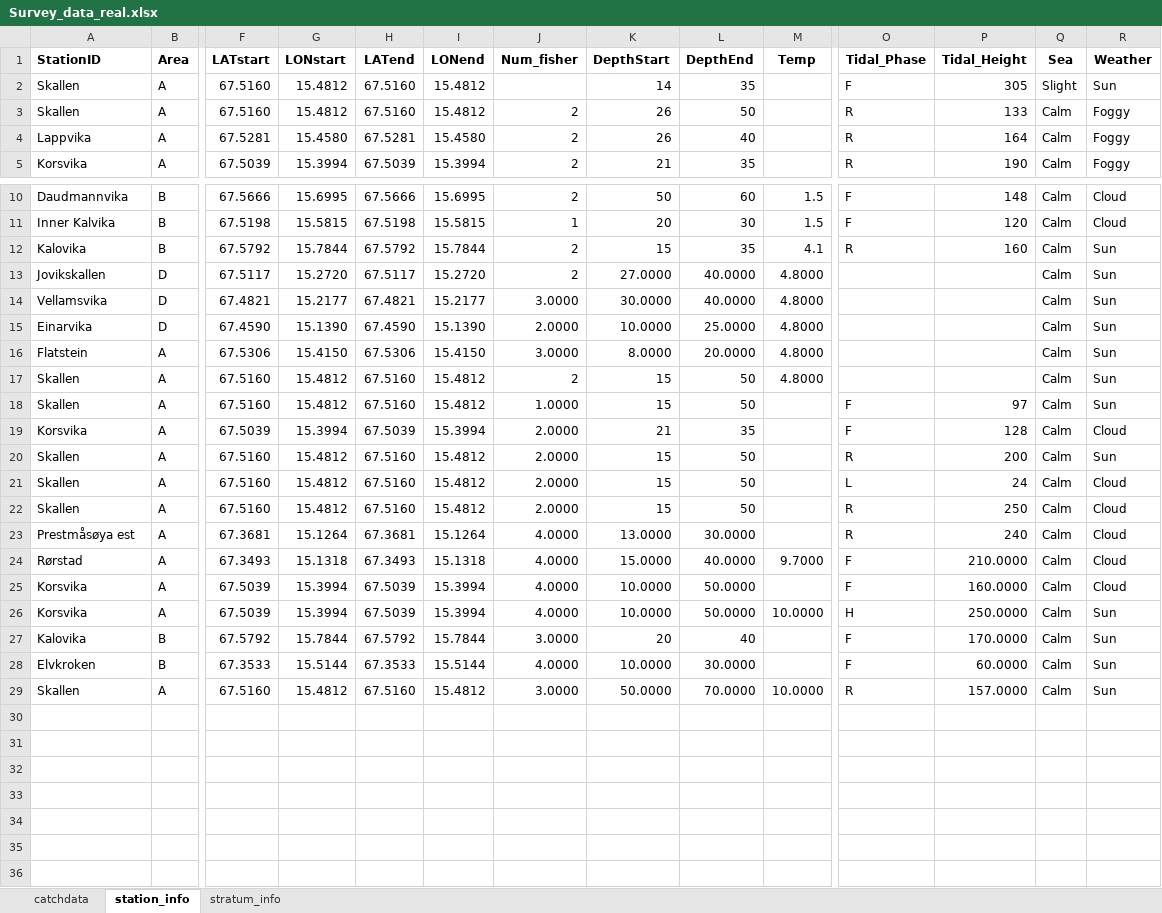
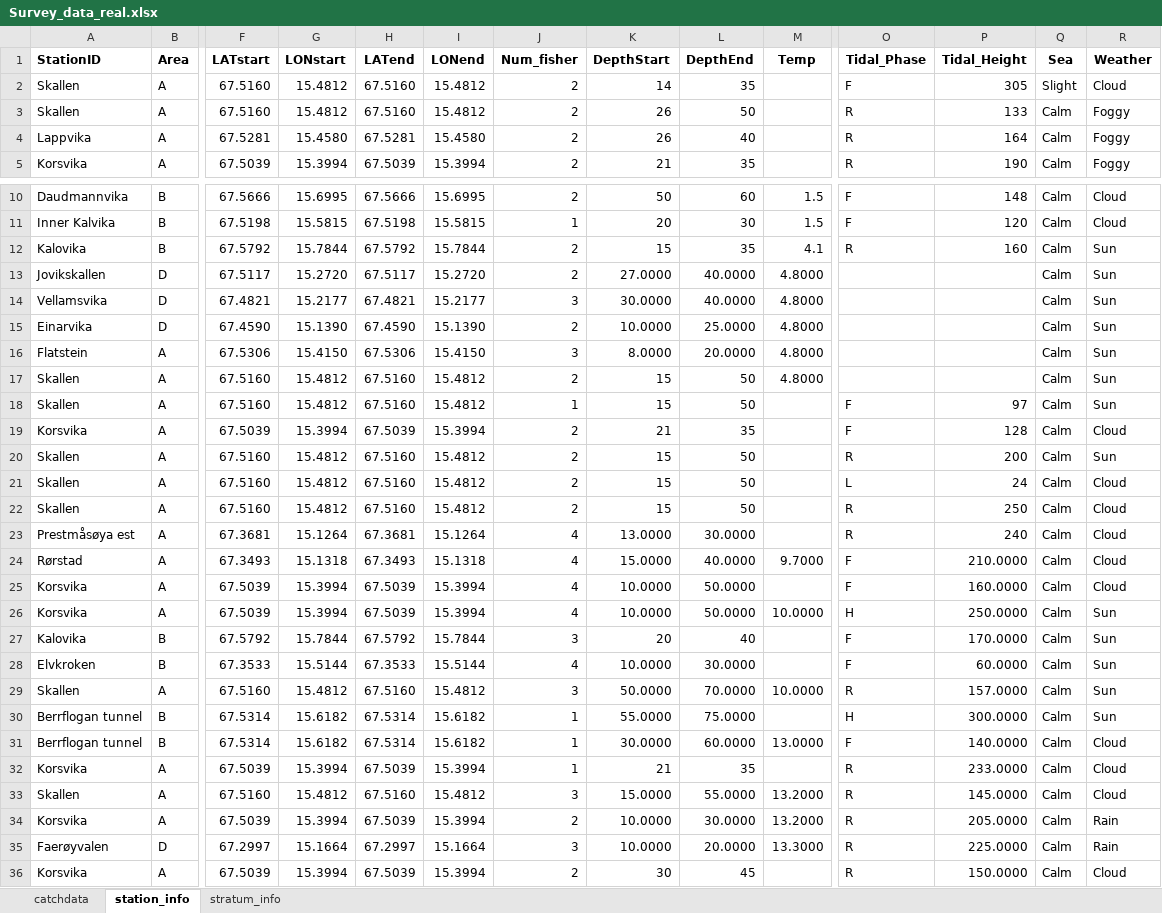
Before and after one commit to framasnadi/ACCESS-Fjord, an Excel workbook: Survey_data_real.xlsx, sheet station_info, drawn as a sheet; only a part is shown, gaps mark what is left out; values as stored, in another font and other column widths than the file's, no borders; rows hold the shown columns only; the diff names each change by its address in the sheet, - before the commit and + after, or states it on an @@ line.

```diff
--- a/Survey_data_real.xlsx (sheet station_info)
+++ b/Survey_data_real.xlsx (sheet station_info)
-J2 (Num_fisher): (empty)
+J2 (Num_fisher): 2
-R2 (Weather): Sun
+R2 (Weather): Cloud
-J14 (Num_fisher): 3.0000
+J14 (Num_fisher): 3
-J15 (Num_fisher): 2.0000
+J15 (Num_fisher): 2
-J16 (Num_fisher): 3.0000
+J16 (Num_fisher): 3
-J18 (Num_fisher): 1.0000
+J18 (Num_fisher): 1
-J19:J22 (Num_fisher): 2.0000
+J19:J22 (Num_fisher): 2
-J23:J26 (Num_fisher): 4.0000
+J23:J26 (Num_fisher): 4
-J27 (Num_fisher): 3.0000
+J27 (Num_fisher): 3
-J28 (Num_fisher): 4.0000
+J28 (Num_fisher): 4
-J29 (Num_fisher): 3.0000
+J29 (Num_fisher): 3
+row 30: Berrflogan tunnel | B | 67.5314 | 15.6182 | 67.5314 | 15.6182 | 1 | 55.0000 | 75.0000 |  | H | 300.0000 | Calm | Sun
+row 31: Berrflogan tunnel | B | 67.5314 | 15.6182 | 67.5314 | 15.6182 | 1 | 30.0000 | 60.0000 | 13.0000 | F | 140.0000 | Calm | Cloud
+row 32: Korsvika | A | 67.5039 | 15.3994 | 67.5039 | 15.3994 | 1 | 21 | 35 |  | R | 233.0000 | Calm | Cloud
+row 33: Skallen | A | 67.5160 | 15.4812 | 67.5160 | 15.4812 | 3 | 15.0000 | 55.0000 | 13.2000 | R | 145.0000 | Calm | Cloud
+row 34: Korsvika | A | 67.5039 | 15.3994 | 67.5039 | 15.3994 | 2 | 10.0000 | 30.0000 | 13.2000 | R | 205.0000 | Calm | Rain
+row 35: Faerøyvalen | D | 67.2997 | 15.1664 | 67.2997 | 15.1664 | 3 | 10.0000 | 20.0000 | 13.3000 | R | 225.0000 | Calm | Rain
+row 36: Korsvika | A | 67.5039 | 15.3994 | 67.5039 | 15.3994 | 2 | 30 | 45 |  | R | 150.0000 | Calm | Cloud
```
Also changed, not shown: sheet catchdata.
